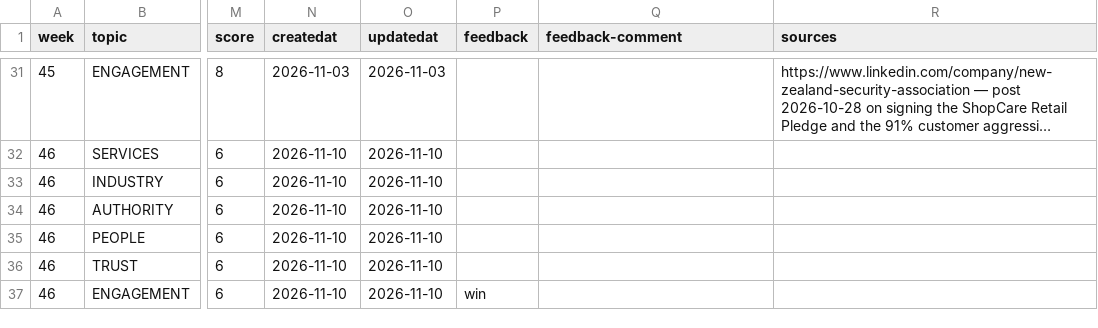
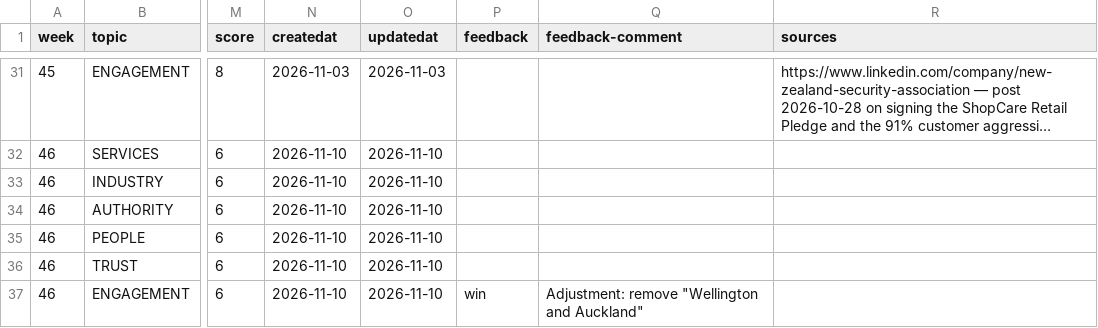
Before and after one commit to redwolfnz/md-redwolf, a CSV file: COULD/TABLE-2026Q3.csv, drawn as a sheet; only a part is shown, gaps mark what is left out; long unchanged cells end in …; the diff names each change by its address in the sheet, - before the commit and + after, or states it on an @@ line.

Commit message:
feedback: post-036 -> win

```diff
--- a/COULD/TABLE-2026Q3.csv
+++ b/COULD/TABLE-2026Q3.csv
-Q37 (feedback-comment): (empty)
+Q37 (feedback-comment): Adjustment: remove "Wellington and Auckland"
```
